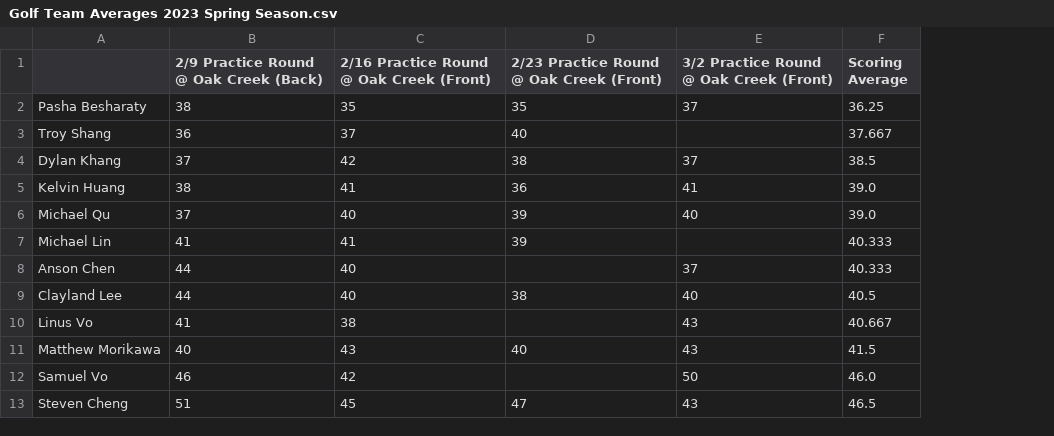
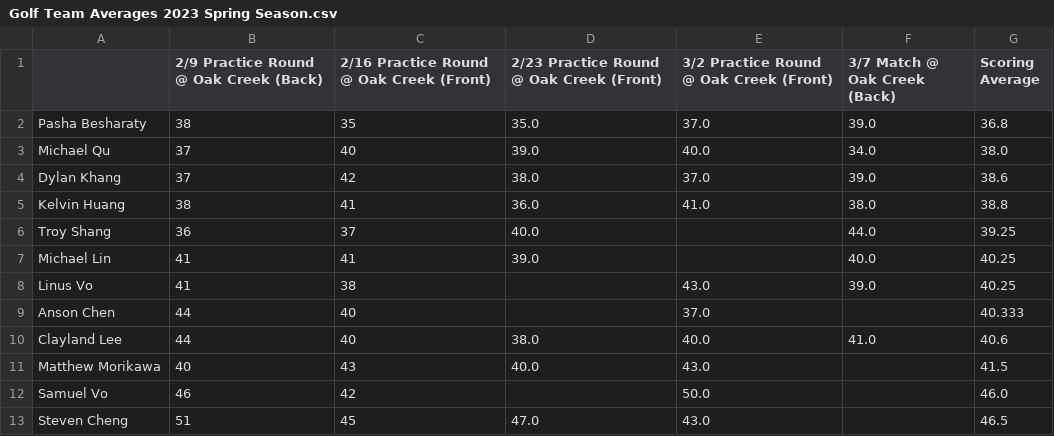
Before and after one commit to 1KingofClayland/golf_team, a CSV file: Golf Team Averages 2023 Spring Season.csv, drawn as a sheet; removed rows and columns are numbered as before the commit, all else as after; the diff names each change by its address in the sheet, - before the commit and + after, or states it on an @@ line.

Commit message:
Add files via upload
added 3/7 match

```diff
--- a/Golf Team Averages 2023 Spring Season.csv
+++ b/Golf Team Averages 2023 Spring Season.csv
+column F (3/7 Match @ Oak Creek (Back)), row 2: 39.0; rows 4-5: 39.0 | 38.0; row 7: 40.0; row 10: 41.0
-D2: 35
+D2: 35.0
-E2: 37
+E2: 37.0
-G2 (Scoring Average): 36.25
+G2 (Scoring Average): 36.8
-row 3: Troy Shang | 36 | 37 | 40 |  | 37.667
+row 3: Michael Qu | 37 | 40 | 39.0 | 40.0 | 34.0 | 38.0
-D4: 38
+D4: 38.0
-E4: 37
+E4: 37.0
-G4 (Scoring Average): 38.5
+G4 (Scoring Average): 38.6
-D5: 36
+D5: 36.0
-E5: 41
+E5: 41.0
-G5 (Scoring Average): 39.0
+G5 (Scoring Average): 38.8
-row 6: Michael Qu | 37 | 40 | 39 | 40 | 39.0
+row 6: Troy Shang | 36 | 37 | 40.0 |  | 44.0 | 39.25
-D7: 39
+D7: 39.0
-G7 (Scoring Average): 40.333
+G7 (Scoring Average): 40.25
+row 8: Linus Vo | 41 | 38 |  | 43.0 | 39.0 | 40.25
-E9: 37
+E9: 37.0
-D10: 38
+D10: 38.0
-E10: 40
+E10: 40.0
-G10 (Scoring Average): 40.5
+G10 (Scoring Average): 40.6
-row 10: Linus Vo | 41 | 38 |  | 43 | 40.667
-D11: 40
+D11: 40.0
-E11: 43
+E11: 43.0
-E12: 50
+E12: 50.0
-D13: 47
+D13: 47.0
-E13: 43
+E13: 43.0
```
